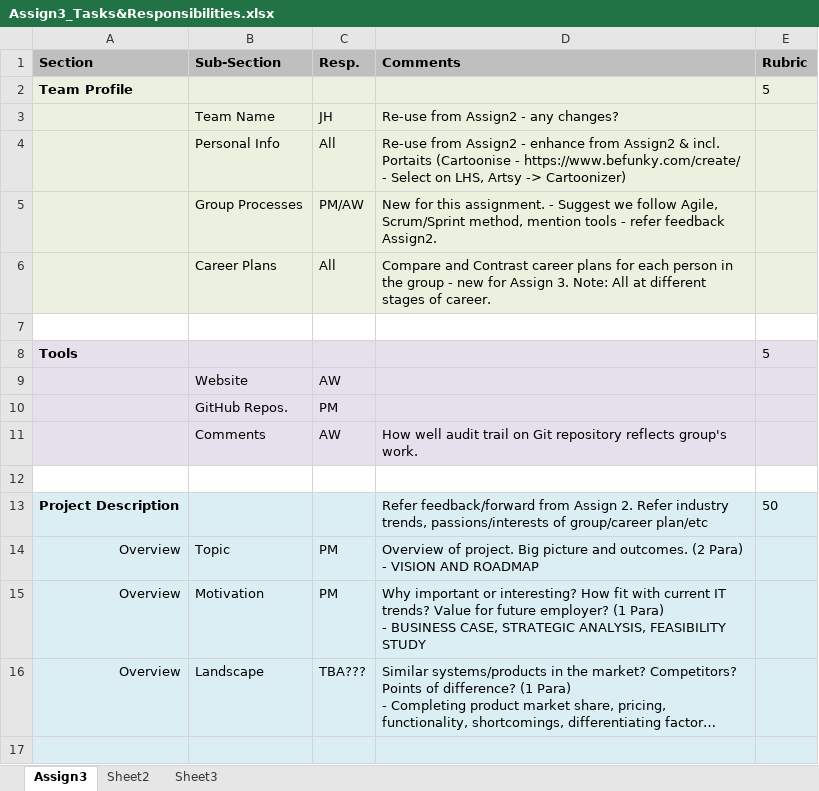
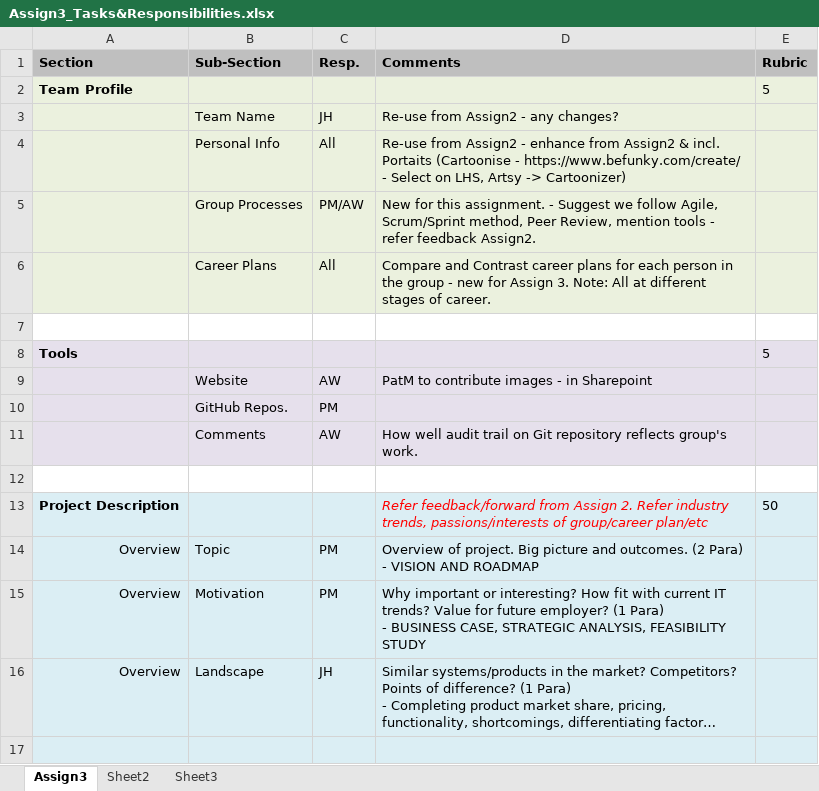
Before and after one commit to Gitstar2020/ITT-G21-Assign3-5, an Excel workbook: Assign3_Tasks&Responsibilities.xlsx, sheet Assign3, drawn as a sheet; only a part is shown; long unchanged cells end in …; values as stored, in another font and other column widths than the file's, no borders; the diff covers the shown part only; the diff names each change by its address in the sheet, - before the commit and + after, or states it on an @@ line.

Commit message:
Add files via upload

```diff
--- a/Assign3_Tasks&Responsibilities.xlsx (sheet Assign3)
+++ b/Assign3_Tasks&Responsibilities.xlsx (sheet Assign3)
-D5 (Comments): …Scrum/Sprint method, mention tools…
+D5 (Comments): …Scrum/Sprint method, Peer Review, mention tools…
-D9 (Comments): (empty)
+D9 (Comments): PatM to contribute images - in Sharepoint
@@ D13 italic: off → on, text colour: black → #FF0000 @@
-C16 (Resp.): TBA???
+C16 (Resp.): JH
```
Also changed, not shown: 11 edited cells elsewhere in this sheet.
